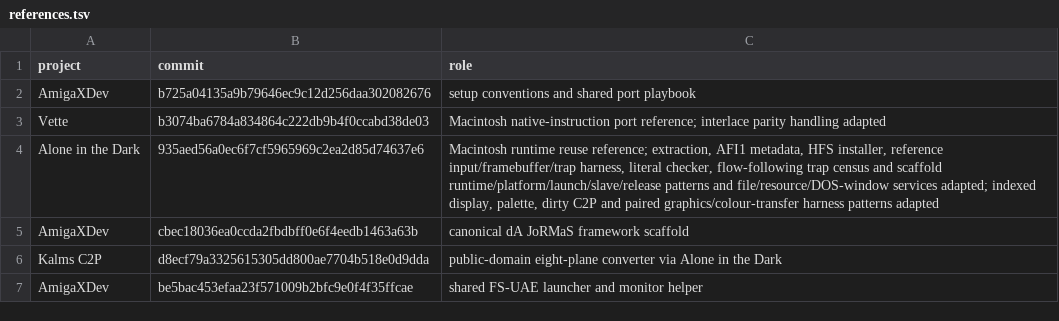
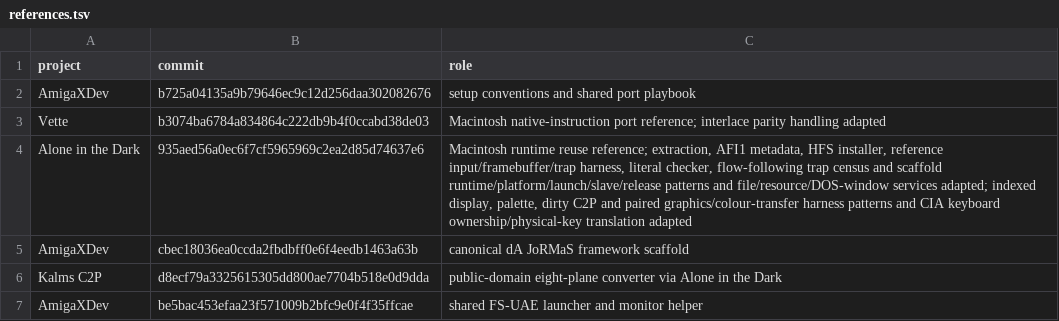
Before and after one commit to Vesuri/princeofpersia2, a TSV file: manifest/references.tsv, drawn as a sheet.

```diff
--- a/manifest/references.tsv
+++ b/manifest/references.tsv
@@ -3,3 +3,3 @@ AmigaXDev	b725a04135a9b79646ec9c12d256daa302082676	setup conventions and shared
 Vette	b3074ba6784a834864c222db9b4f0ccabd38de03	Macintosh native-instruction port reference; interlace parity handling adapted
-Alone in the Dark	935aed56a0ec6f7cf5965969c2ea2d85d74637e6	Macintosh runtime reuse reference; extraction, AFI1 metadata, HFS installer, reference input/framebuffer/trap harness, literal checker, flow-following trap census and scaffold runtime/platform/launch/slave/release patterns and file/resource/DOS-window services adapted; indexed display, palette, dirty C2P and paired graphics/colour-transfer harness patterns adapted
+Alone in the Dark	935aed56a0ec6f7cf5965969c2ea2d85d74637e6	Macintosh runtime reuse reference; extraction, AFI1 metadata, HFS installer, reference input/framebuffer/trap harness, literal checker, flow-following trap census and scaffold runtime/platform/launch/slave/release patterns and file/resource/DOS-window services adapted; indexed display, palette, dirty C2P and paired graphics/colour-transfer harness patterns and CIA keyboard ownership/physical-key translation adapted
 AmigaXDev	cbec18036ea0ccda2fbdbff0e6f4eedb1463a63b	canonical dA JoRMaS framework scaffold
```
Also changed, not shown: disasm/symbols.csv, 40 other files.
